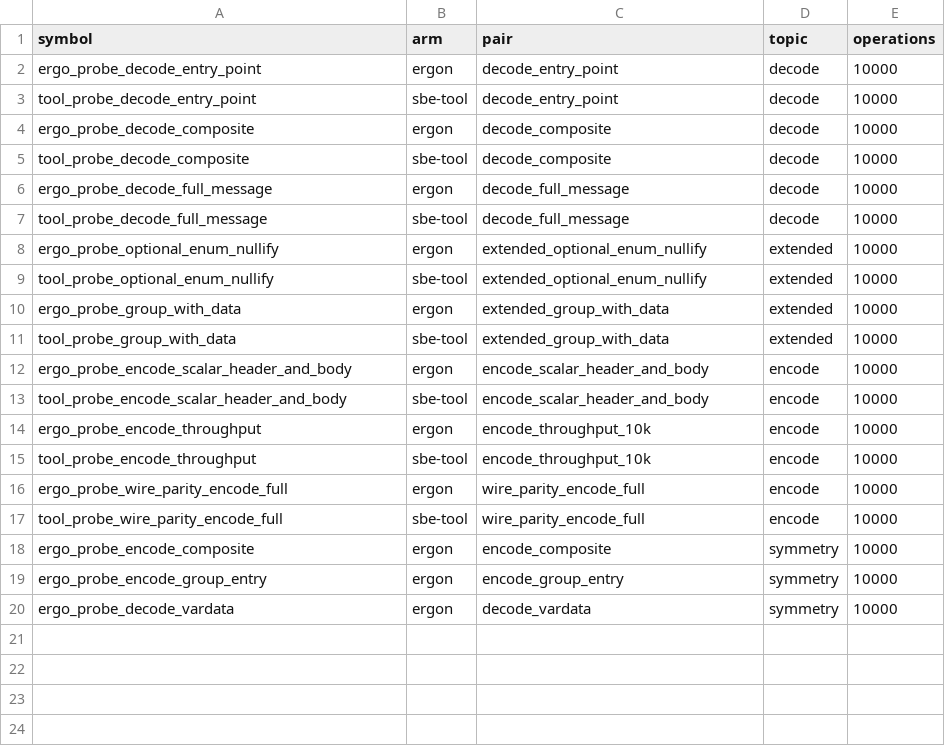
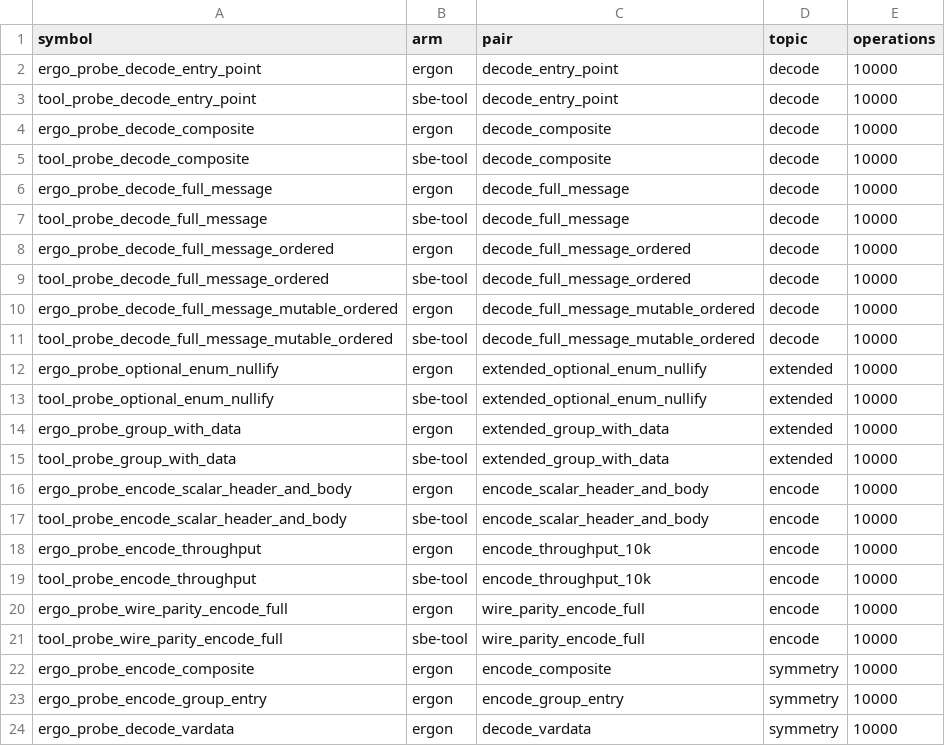
Before and after one commit to mimran1980/ergon, a TSV file: sbe/benchmarks/probes.tsv, drawn as a sheet; the diff names each change by its address in the sheet, - before the commit and + after, or states it on an @@ line.

Commit message:
feat: generate random-access, staged, and mutable ordered decoder lanes

```diff
--- a/sbe/benchmarks/probes.tsv
+++ b/sbe/benchmarks/probes.tsv
+row 8: ergo_probe_decode_full_message_ordered | ergon | decode_full_message_ordered | decode | 10000
+row 9: tool_probe_decode_full_message_ordered | sbe-tool | decode_full_message_ordered | decode | 10000
+row 10: ergo_probe_decode_full_message_mutable_ordered | ergon | decode_full_message_mutable_ordered | decode | 10000
+row 11: tool_probe_decode_full_message_mutable_ordered | sbe-tool | decode_full_message_mutable_ordered | decode | 10000
```
Also changed, not shown: 38 other files.
